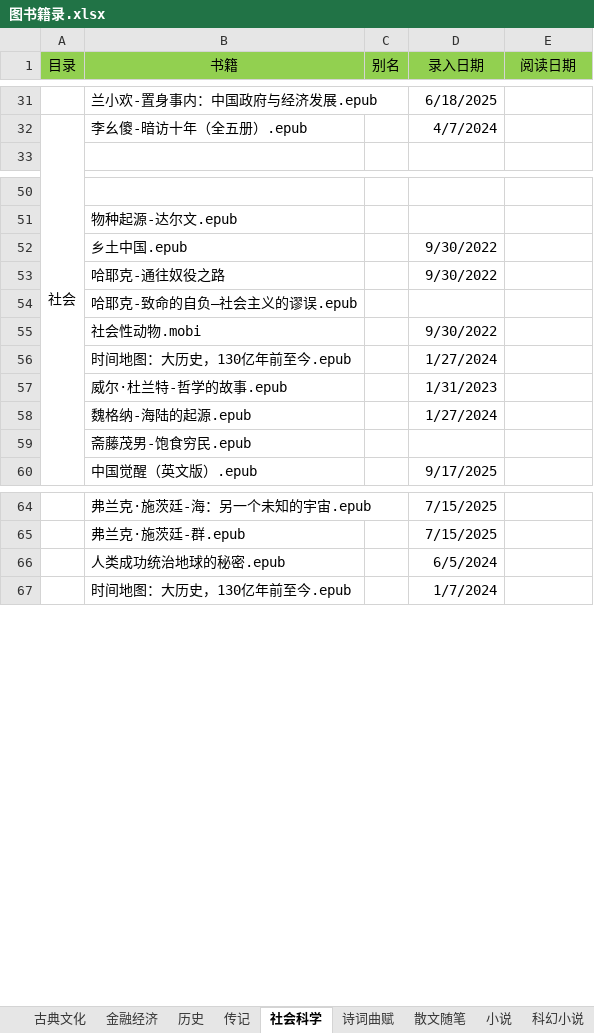
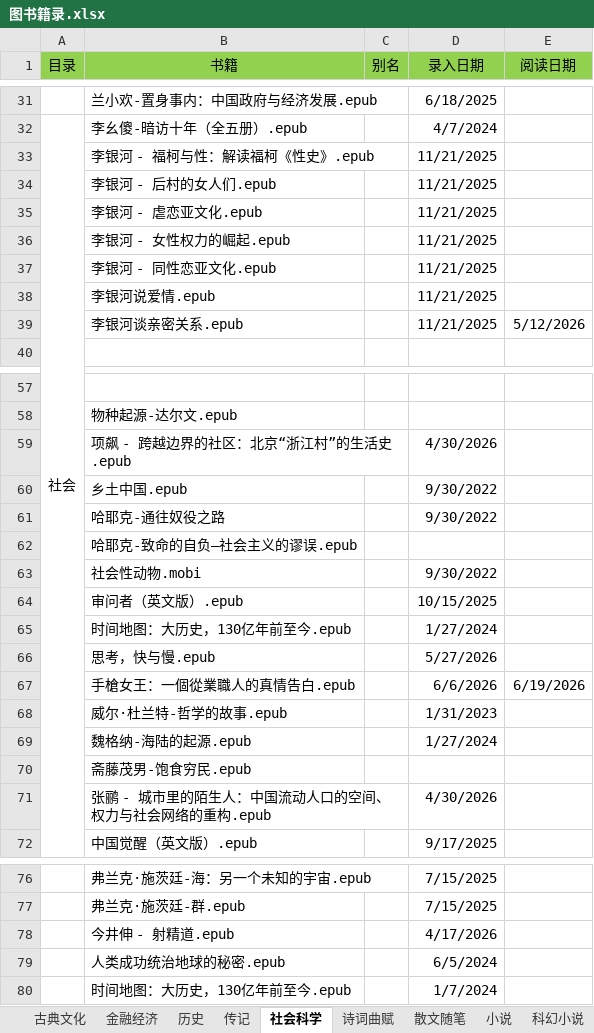
Before and after one commit to RockyChing/yxiang, an Excel workbook: ePub/图书籍录.xlsx, sheet 社会科学, drawn as a sheet; only a part is shown, gaps mark what is left out; values as stored, in another font and other column widths than the file's, no borders; the diff covers the shown part only; the diff names each change by its address in the sheet, - before the commit and + after, or states it on an @@ line.

```diff
--- a/ePub/图书籍录.xlsx (sheet 社会科学)
+++ b/ePub/图书籍录.xlsx (sheet 社会科学)
+row 33:  | 李银河 - 福柯与性：解读福柯《性史》.epub |  | 11/21/2025
+row 34:  | 李银河 - 后村的女人们.epub |  | 11/21/2025
+row 35:  | 李银河 - 虐恋亚文化.epub |  | 11/21/2025
+row 36:  | 李银河 - 女性权力的崛起.epub |  | 11/21/2025
+row 37:  | 李银河 - 同性恋亚文化.epub |  | 11/21/2025
+row 38:  | 李银河说爱情.epub |  | 11/21/2025
+row 39:  | 李银河谈亲密关系.epub |  | 11/21/2025 | 5/12/2026
+row 59:  | 项飙 - 跨越边界的社区：北京“浙江村”的生活史.epub |  | 4/30/2026
+row 64:  | 审问者（英文版）.epub |  | 10/15/2025
+row 66:  | 思考，快与慢.epub |  | 5/27/2026
+row 67:  | 手槍女王：一個從業職人的真情告白.epub |  | 6/6/2026 | 6/19/2026
+row 71:  | 张鹂 - 城市里的陌生人：中国流动人口的空间、权力与社会网络的重构.epub |  | 4/30/2026
+row 78:  | 今井伸 - 射精道.epub |  | 4/17/2026
```
Also changed, not shown: 2 added rows and 1 edited cell elsewhere in this sheet, sheet 金融经济, sheet 散文随笔, sheet 新入库, sheet 密钥, sheet 小说, sheet 历史, 4 more sheets.
